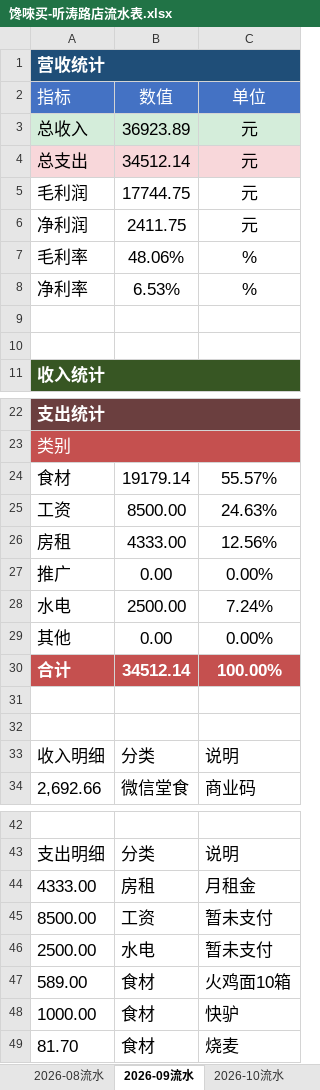
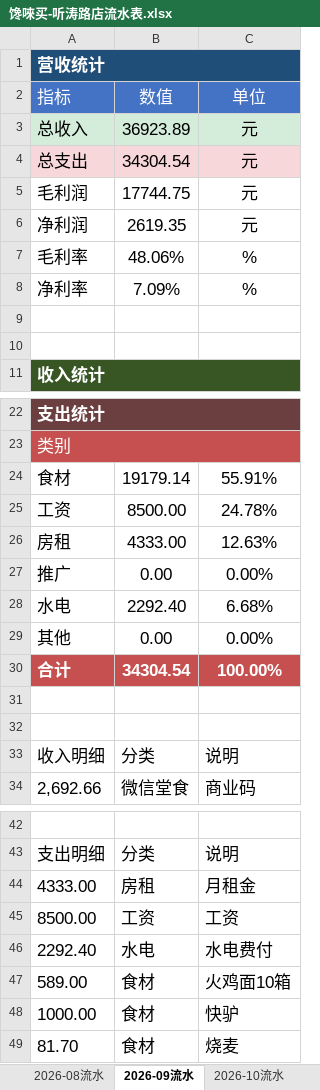
Before and after one commit to OldChicken/ChanWeiMai, an Excel workbook: 财务与流水/馋唻买-听涛路店流水表.xlsx, sheet 2026-09流水, drawn as a sheet; only a part is shown, gaps mark what is left out; values as stored, in another font and other column widths than the file's, no borders; table styles not drawn; removed rows and columns are numbered as before the commit, all else as after; the diff names each change by its address in the sheet, - before the commit and + after, or states it on an @@ line.

Commit message:
fix：9月定档

```diff
--- a/财务与流水/馋唻买-听涛路店流水表.xlsx (sheet 2026-09流水)
+++ b/财务与流水/馋唻买-听涛路店流水表.xlsx (sheet 2026-09流水)
-B4: 34512.14
+B4: 34304.54
-B6: 2411.75
+B6: 2619.35
-B8: 6.53%
+B8: 7.09%
-C24: 55.57%
+C24: 55.91%
-C25: 24.63%
+C25: 24.78%
-C26: 12.56%
+C26: 12.63%
-B28: 2500.00
+B28: 2292.40
-C28: 7.24%
+C28: 6.68%
-B30: 34512.14
+B30: 34304.54
-C45: 暂未支付
+C45: 工资
-row 46: 2500.00 | 水电 | 暂未支付
+row 46: 2292.40 | 水电 | 水电费付
```
